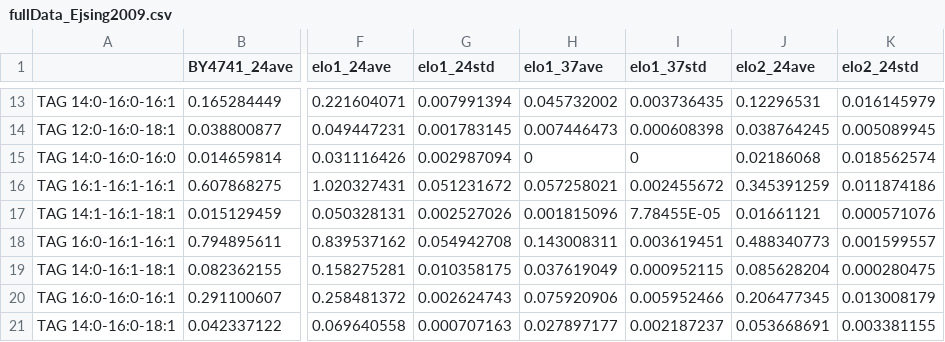
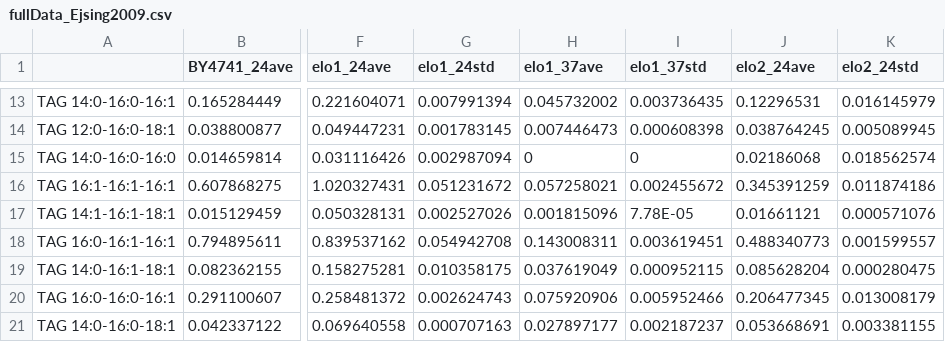
Before and after one commit to SysBioChalmers/SLIMEr, a CSV file: data/fullData_Ejsing2009.csv, drawn as a sheet; only a part is shown, gaps mark what is left out; the diff covers the shown part only; the diff names each change by its address in the sheet, - before the commit and + after, or states it on an @@ line.

Commit message:
style: round up data

```diff
--- a/data/fullData_Ejsing2009.csv
+++ b/data/fullData_Ejsing2009.csv
-I17 (elo1_37std): 7.78455E-05
+I17 (elo1_37std): 7.78E-05
```
Also changed, not shown: 12 edited cells elsewhere in this file.
